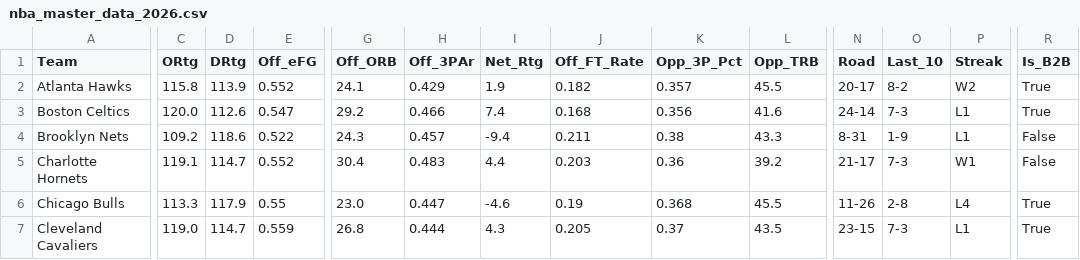
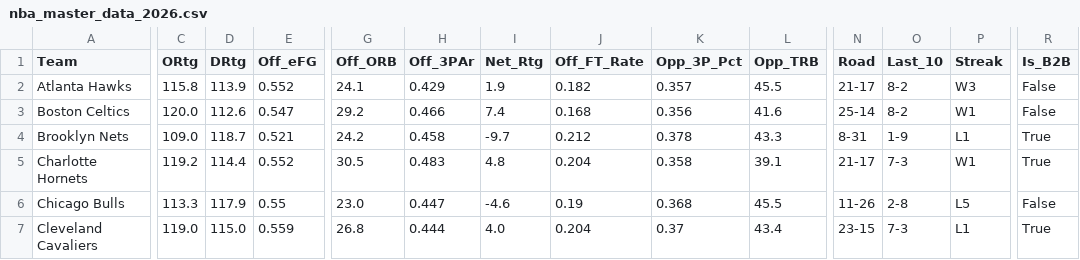
Before and after one commit to beratkahraman/NBA_Monte_Carlo, a CSV file: data/raw/nba_master_data_2026.csv, drawn as a sheet; only a part is shown, gaps mark what is left out; the diff covers the shown part only; the diff names each change by its address in the sheet, - before the commit and + after, or states it on an @@ line.

```diff
--- a/data/raw/nba_master_data_2026.csv
+++ b/data/raw/nba_master_data_2026.csv
-N2 (Road): 20-17
+N2 (Road): 21-17
-P2 (Streak): W2
+P2 (Streak): W3
-R2:R3 (Is_B2B): True
+R2:R3 (Is_B2B): False
-N3 (Road): 24-14
+N3 (Road): 25-14
-O3 (Last_10): 7-3
+O3 (Last_10): 8-2
-P3 (Streak): L1
+P3 (Streak): W1
-C4 (ORtg): 109.2
+C4 (ORtg): 109.0
-D4 (DRtg): 118.6
+D4 (DRtg): 118.7
-E4 (Off_eFG): 0.522
+E4 (Off_eFG): 0.521
-G4 (Off_ORB): 24.3
+G4 (Off_ORB): 24.2
-H4 (Off_3PAr): 0.457
+H4 (Off_3PAr): 0.458
-I4 (Net_Rtg): -9.4
+I4 (Net_Rtg): -9.7
-J4 (Off_FT_Rate): 0.211
+J4 (Off_FT_Rate): 0.212
-K4 (Opp_3P_Pct): 0.38
+K4 (Opp_3P_Pct): 0.378
-R4:R5 (Is_B2B): False
+R4:R5 (Is_B2B): True
-C5 (ORtg): 119.1
+C5 (ORtg): 119.2
-D5 (DRtg): 114.7
+D5 (DRtg): 114.4
-G5 (Off_ORB): 30.4
+G5 (Off_ORB): 30.5
-I5 (Net_Rtg): 4.4
+I5 (Net_Rtg): 4.8
-J5 (Off_FT_Rate): 0.203
+J5 (Off_FT_Rate): 0.204
-K5 (Opp_3P_Pct): 0.36
+K5 (Opp_3P_Pct): 0.358
-L5 (Opp_TRB): 39.2
+L5 (Opp_TRB): 39.1
-P6 (Streak): L4
+P6 (Streak): L5
-R6 (Is_B2B): True
+R6 (Is_B2B): False
-D7 (DRtg): 114.7
+D7 (DRtg): 115.0
-I7 (Net_Rtg): 4.3
+I7 (Net_Rtg): 4.0
-J7 (Off_FT_Rate): 0.205
+J7 (Off_FT_Rate): 0.204
-L7 (Opp_TRB): 43.5
+L7 (Opp_TRB): 43.4
```
Also changed, not shown: 132 edited cells elsewhere in this file.
